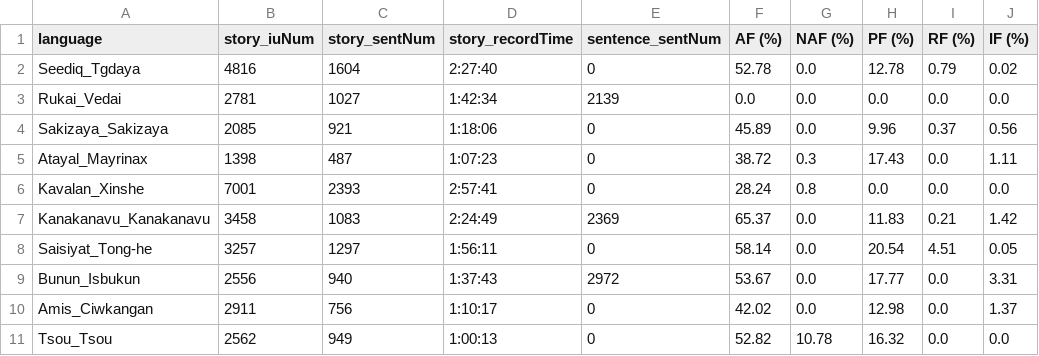
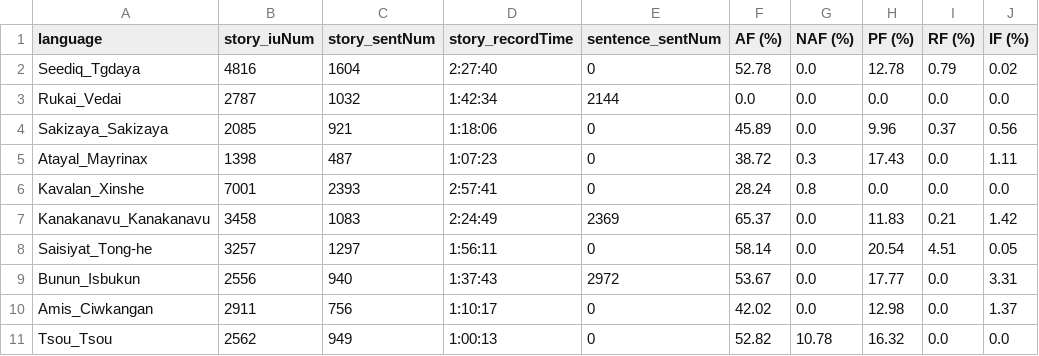
Before and after one commit to liao961120/glossParser, a CSV file: meta/langMetas.csv, drawn as a sheet; only a part is shown; the diff names each change by its address in the sheet, - before the commit and + after, or states it on an @@ line.

```diff
--- a/meta/langMetas.csv
+++ b/meta/langMetas.csv
-B3 (story_iuNum): 2781
+B3 (story_iuNum): 2787
-C3 (story_sentNum): 1027
+C3 (story_sentNum): 1032
-E3 (sentence_sentNum): 2139
+E3 (sentence_sentNum): 2144
```
Also changed, not shown: meta/txtMetas.csv, 9 other files.
